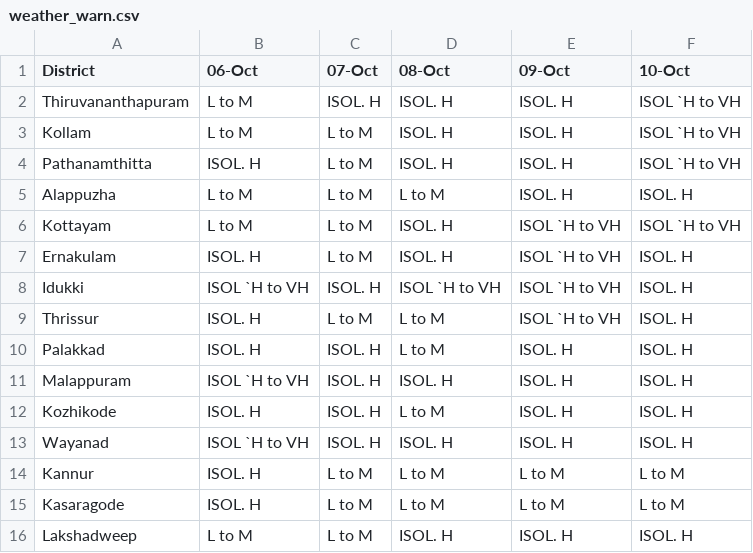
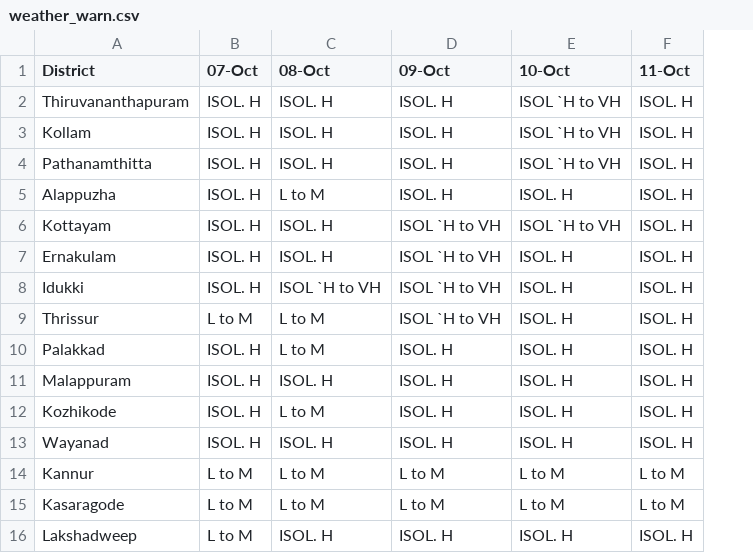
Before and after one commit to arungop/kerala-weather-collector, a CSV file: data/weather_warn.csv, drawn as a sheet; removed rows and columns are numbered as before the commit, all else as after; the diff names each change by its address in the sheet, - before the commit and + after, or states it on an @@ line.

```diff
--- a/data/weather_warn.csv
+++ b/data/weather_warn.csv
-column B (06-Oct), rows 2-16: L to M | L to M | ISOL. H | L to M | L to M | ISOL. H | ISOL `H to VH | ISOL. H | ISOL. H | ISOL `H to VH | ISOL. H | ISOL `H to VH | ISOL. H | ISOL. H | L to M
+column F (11-Oct), rows 2-16: ISOL. H | ISOL. H | ISOL. H | ISOL. H | ISOL. H | ISOL. H | ISOL. H | ISOL. H | ISOL. H | ISOL. H | ISOL. H | ISOL. H | L to M | L to M | ISOL. H
-B3:B7 (07-Oct): L to M
+B3:B7 (07-Oct): ISOL. H
```
Also changed, not shown: docs/data/weather_warn.csv, 1 other file.
